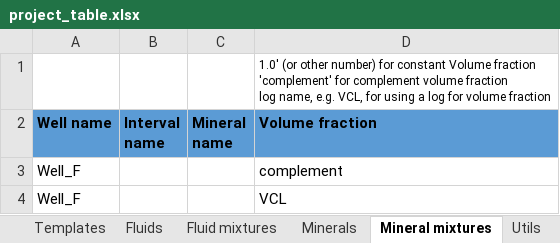
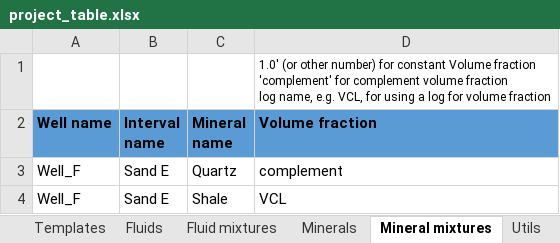
Before and after one commit to emblixt/blixt_rp, an Excel workbook: excels/project_table.xlsx, sheet Mineral mixtures, drawn as a sheet; values as stored, in another font and other column widths than the file's, no borders; conditional formats not drawn; the diff names each change by its address in the sheet, - before the commit and + after, or states it on an @@ line.

Commit message:
Major change so that the project table and Well().calc_vrh_bounds can use different mineral and fluid mixtures in different working intervals

```diff
--- a/excels/project_table.xlsx (sheet Mineral mixtures)
+++ b/excels/project_table.xlsx (sheet Mineral mixtures)
-B3:B4 (Interval name): (empty)
+B3:B4 (Interval name): Sand E
-C3 (Mineral name): (empty)
+C3 (Mineral name): Quartz
-C4 (Mineral name): (empty)
+C4 (Mineral name): Shale
```
Also changed, not shown: sheet Fluids, 11 other files.
